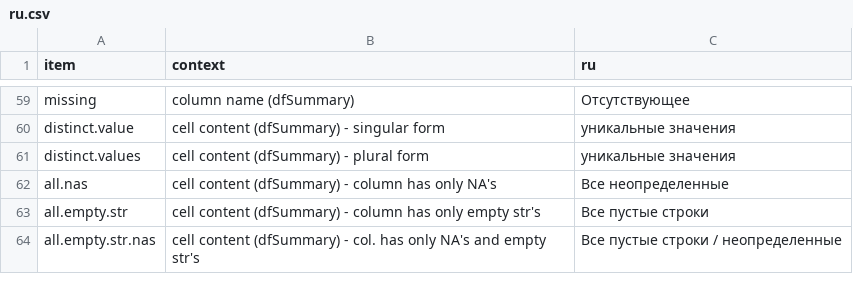
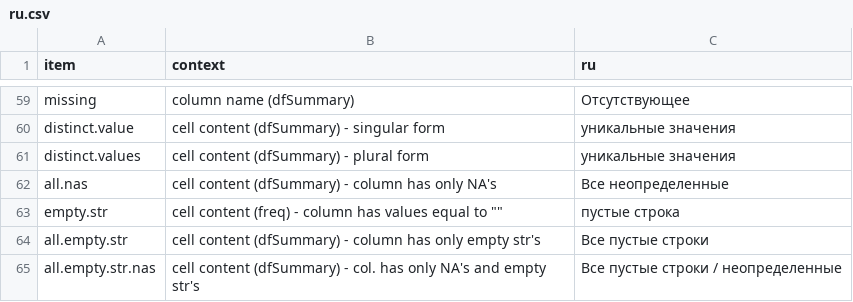
Before and after one commit to dcomtois/summarytools, a CSV file: translations/ru.csv, drawn as a sheet; only a part is shown, gaps mark what is left out; the diff names each change by its address in the sheet, - before the commit and + after, or states it on an @@ line.

Commit message:
Added "Empty string" translation

```diff
--- a/translations/ru.csv
+++ b/translations/ru.csv
+row 63: empty.str | cell content (freq) - column has values equal to "" | пустые строка
```
Also changed, not shown: translations/en.csv, translations/es.csv, 5 other files.
